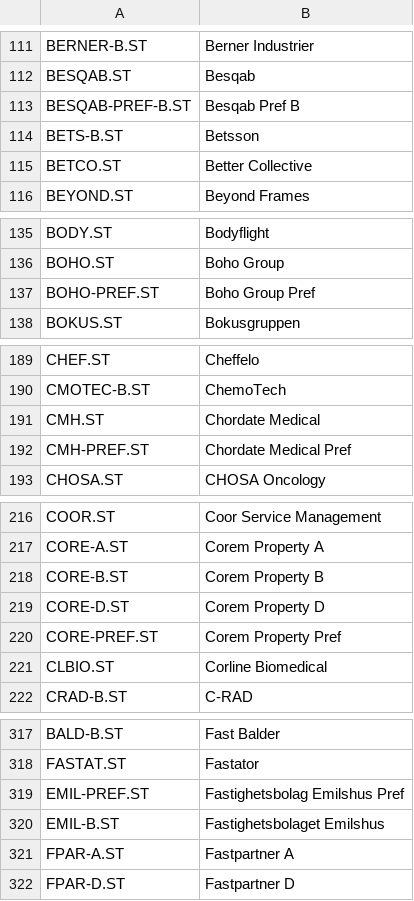
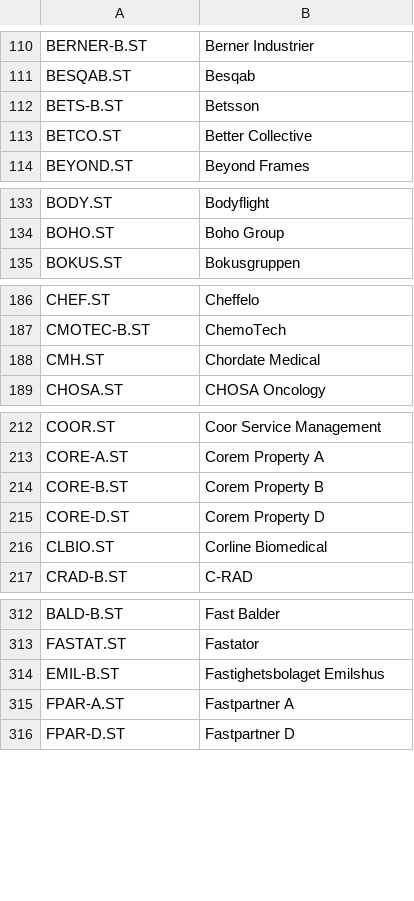
Before and after one commit to itark/frosk-analyzer, a CSV file: src/main/resources/codes/YAHOO-SWEDISH-All securities in Sweden.csv, drawn as a sheet; only a part is shown, gaps mark what is left out; removed rows and columns are numbered as before the commit, all else as after; the diff covers the shown part only; the diff names each change by its address in the sheet, - before the commit and + after, or states it on an @@ line.

```diff
--- a/src/main/resources/codes/YAHOO-SWEDISH-All securities in Sweden.csv
+++ b/src/main/resources/codes/YAHOO-SWEDISH-All securities in Sweden.csv
-row 113: BESQAB-PREF-B.ST | Besqab Pref B
-row 137: BOHO-PREF.ST | Boho Group Pref
-row 192: CMH-PREF.ST | Chordate Medical Pref
-row 220: CORE-PREF.ST | Corem Property Pref
-row 319: EMIL-PREF.ST | Fastighetsbolag Emilshus Pref
```
Also changed, not shown: 8 added rows and 12 removed rows elsewhere in this file, 40 other files.
